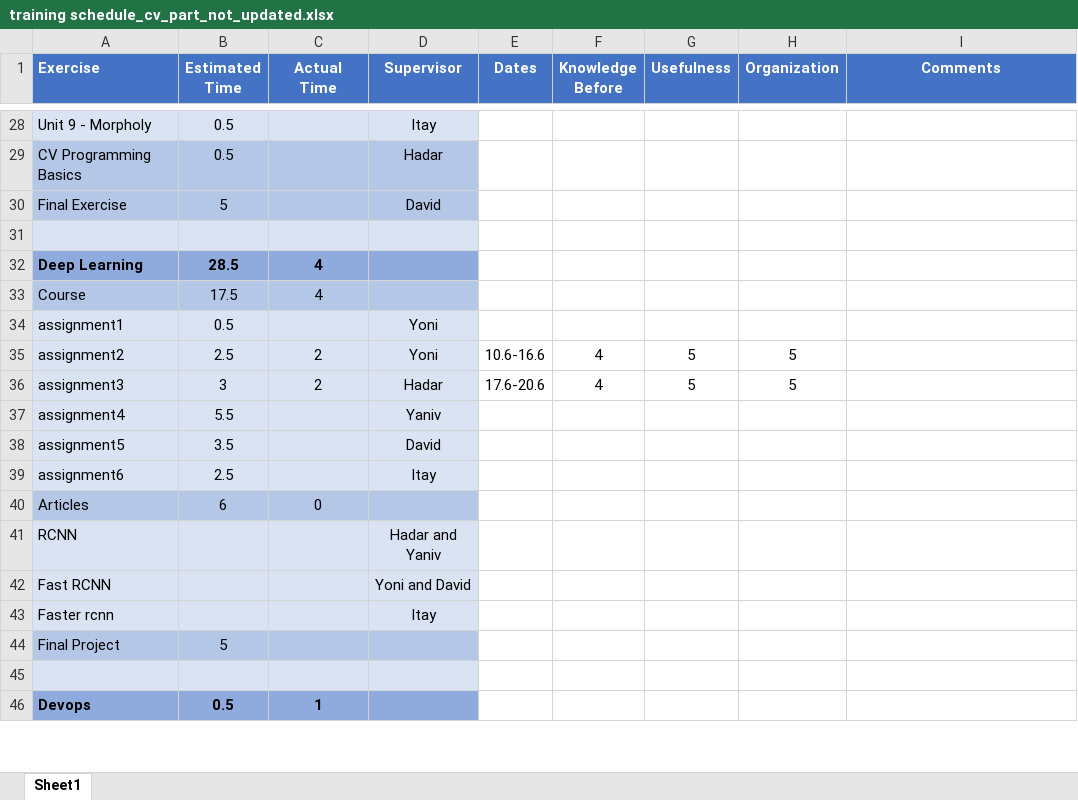
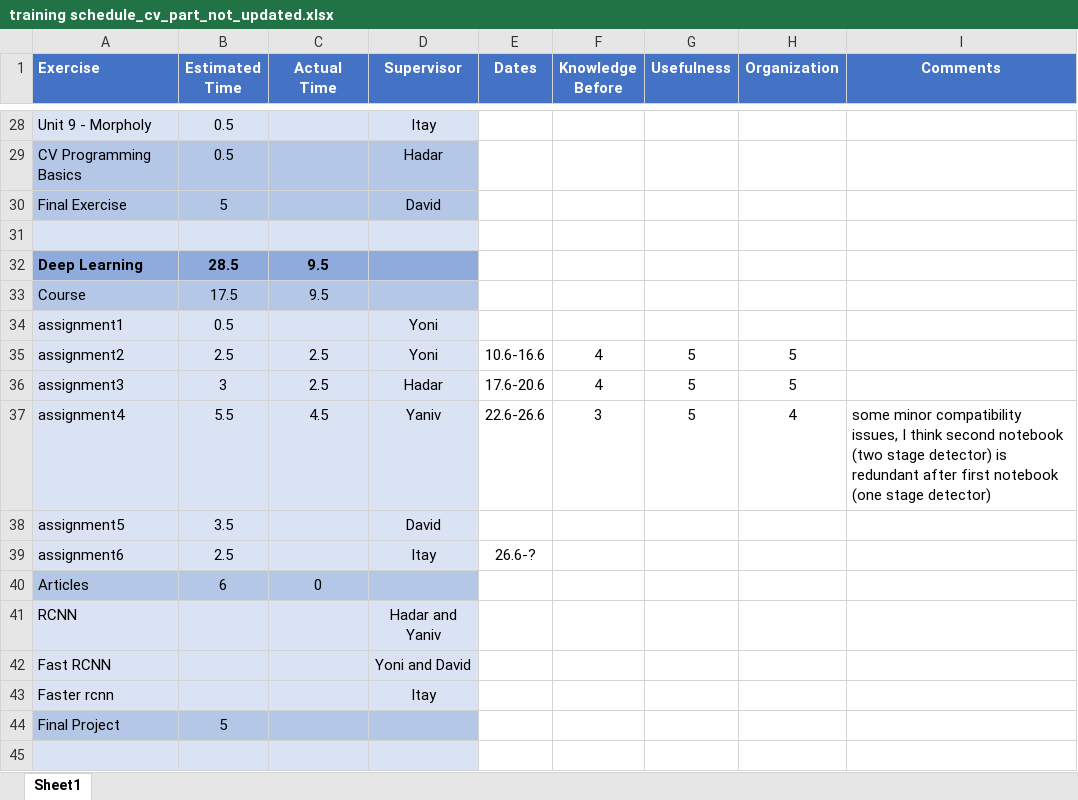
Before and after one commit to GuyLevavi/CV_training, an Excel workbook: training schedule_cv_part_not_updated.xlsx, sheet Sheet1, drawn as a sheet; only a part is shown, gaps mark what is left out; the shorter side is filled out with more unchanged rows; values as stored, in another font and other column widths than the file's, no borders; conditional formats not drawn; the diff names each change by its address in the sheet, - before the commit and + after, or states it on an @@ line.

Commit message:
Schedule update

```diff
--- a/training schedule_cv_part_not_updated.xlsx (sheet Sheet1)
+++ b/training schedule_cv_part_not_updated.xlsx (sheet Sheet1)
-C32:C33 (Actual Time): 4
+C32:C33 (Actual Time): 9.5
-C35:C36 (Actual Time): 2
+C35:C36 (Actual Time): 2.5
-C37 (Actual Time): (empty)
+C37 (Actual Time): 4.5
-E37 (Dates): (empty)
+E37 (Dates): 22.6-26.6
-F37 (Knowledge Before): (empty)
+F37 (Knowledge Before): 3
-G37 (Usefulness): (empty)
+G37 (Usefulness): 5
-H37 (Organization): (empty)
+H37 (Organization): 4
-I37 (Comments): (empty)
+I37 (Comments): some minor compatibility issues, I think second notebook (two stage detector) is redundant after first notebook (one stage detector)
-E39 (Dates): (empty)
+E39 (Dates): 26.6-?
```
